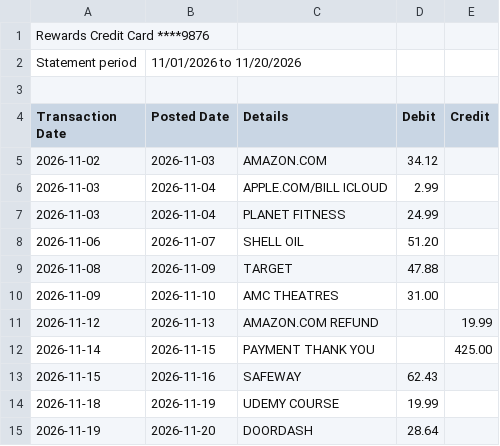
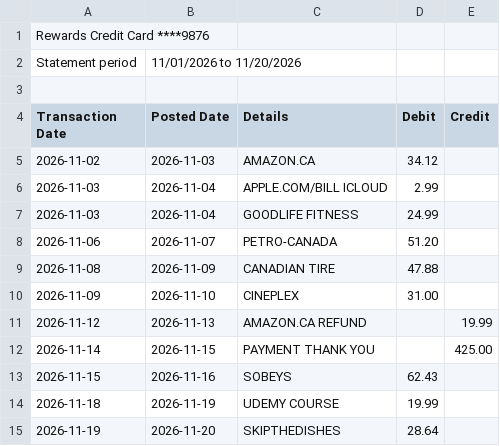
Before and after one commit to Rafay-92/wealthflow, a CSV file: public/sample-data/rewards-card-nov.csv, drawn as a sheet.

```diff
--- a/public/sample-data/rewards-card-nov.csv
+++ b/public/sample-data/rewards-card-nov.csv
@@ -4,12 +4,12 @@ Statement period,11/01/2026 to 11/20/2026
 Transaction Date,Posted Date,Details,Debit,Credit
-2026-11-02,2026-11-03,AMAZON.COM,34.12,
+2026-11-02,2026-11-03,AMAZON.CA,34.12,
 2026-11-03,2026-11-04,APPLE.COM/BILL ICLOUD,2.99,
-2026-11-03,2026-11-04,PLANET FITNESS,24.99,
-2026-11-06,2026-11-07,SHELL OIL,51.20,
-2026-11-08,2026-11-09,TARGET,47.88,
-2026-11-09,2026-11-10,AMC THEATRES,31.00,
-2026-11-12,2026-11-13,AMAZON.COM REFUND,,19.99
+2026-11-03,2026-11-04,GOODLIFE FITNESS,24.99,
+2026-11-06,2026-11-07,PETRO-CANADA,51.20,
+2026-11-08,2026-11-09,CANADIAN TIRE,47.88,
+2026-11-09,2026-11-10,CINEPLEX,31.00,
+2026-11-12,2026-11-13,AMAZON.CA REFUND,,19.99
 2026-11-14,2026-11-15,PAYMENT THANK YOU,,425.00
-2026-11-15,2026-11-16,SAFEWAY,62.43,
+2026-11-15,2026-11-16,SOBEYS,62.43,
 2026-11-18,2026-11-19,UDEMY COURSE,19.99,
-2026-11-19,2026-11-20,DOORDASH,28.64,
+2026-11-19,2026-11-20,SKIPTHEDISHES,28.64,
```
Also changed, not shown: public/sample-data/messy-export.csv, 39 other files.
